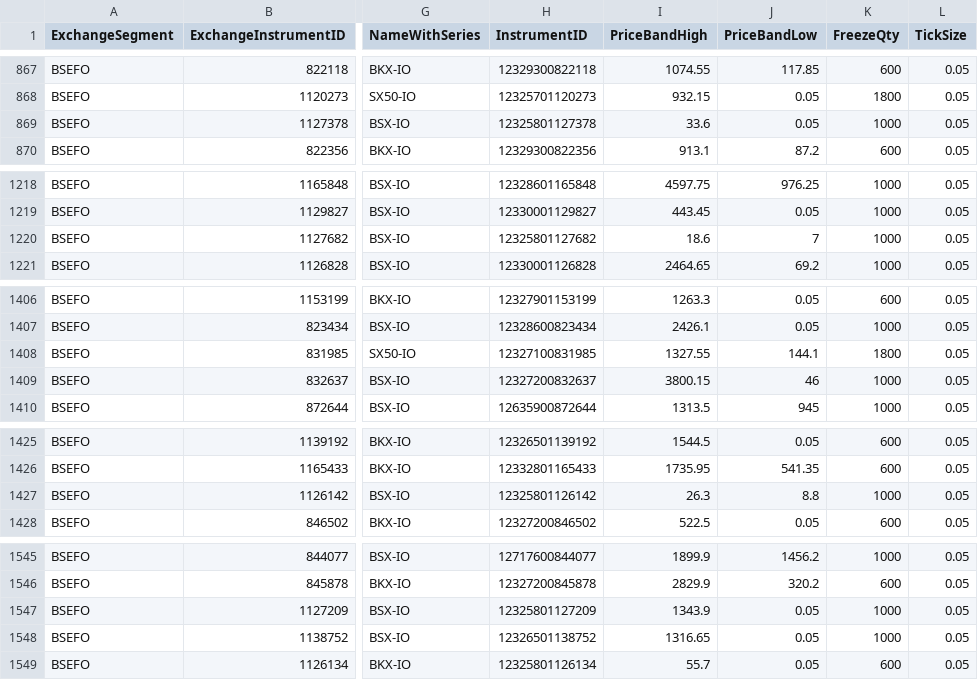
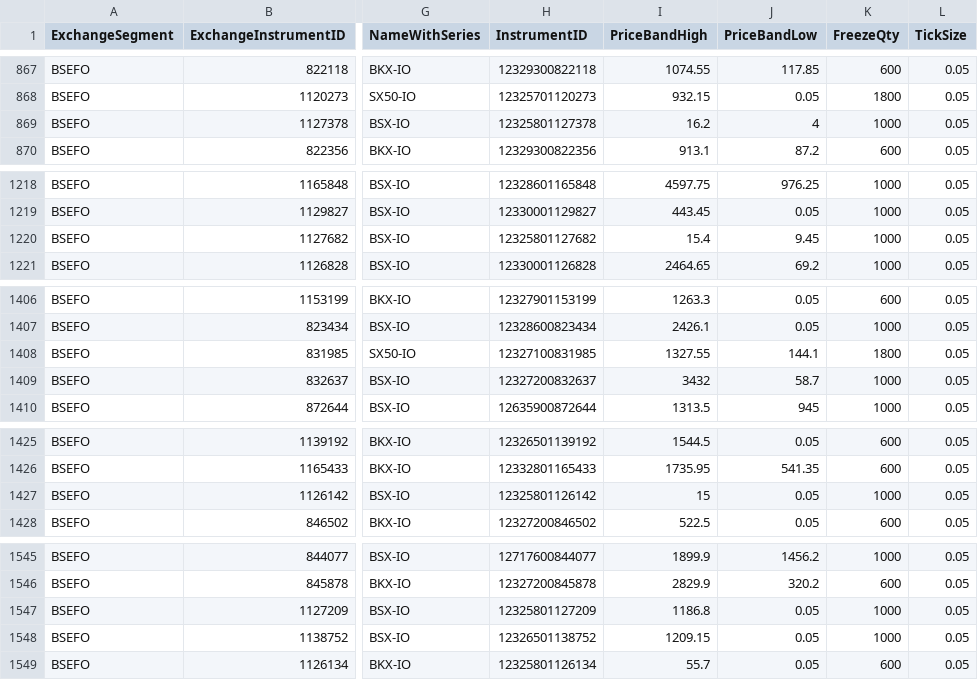
Before and after one commit to TechfaneTechnologies/XTS_MasterInstruments, a CSV file: csv/BSEFO.csv, drawn as a sheet; only a part is shown, gaps mark what is left out; the diff covers the shown part only; the diff names each change by its address in the sheet, - before the commit and + after, or states it on an @@ line.

```diff
--- a/csv/BSEFO.csv
+++ b/csv/BSEFO.csv
-I869 (PriceBandHigh): 33.6
+I869 (PriceBandHigh): 16.2
-J869 (PriceBandLow): 0.05
+J869 (PriceBandLow): 4
-I1220 (PriceBandHigh): 18.6
+I1220 (PriceBandHigh): 15.4
-J1220 (PriceBandLow): 7
+J1220 (PriceBandLow): 9.45
-I1409 (PriceBandHigh): 3800.15
+I1409 (PriceBandHigh): 3432
-J1409 (PriceBandLow): 46
+J1409 (PriceBandLow): 58.7
-I1427 (PriceBandHigh): 26.3
+I1427 (PriceBandHigh): 15
-J1427 (PriceBandLow): 8.8
+J1427 (PriceBandLow): 0.05
-I1547 (PriceBandHigh): 1343.9
+I1547 (PriceBandHigh): 1186.8
-I1548 (PriceBandHigh): 1316.65
+I1548 (PriceBandHigh): 1209.15
```
Also changed, not shown: 113 edited cells elsewhere in this file, csv/BSECO.csv, csv/MCXFO.csv, 6 other files.
